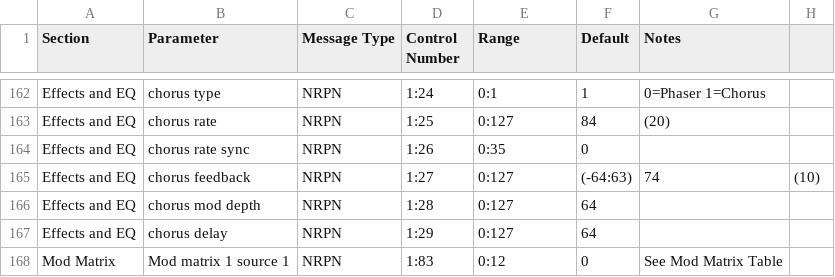
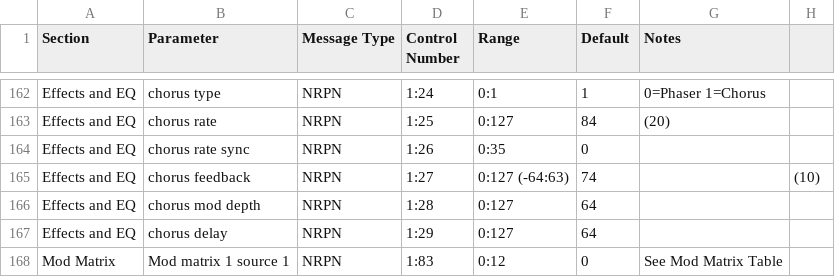
Before and after one commit to jobf/novation-editing, a CSV file: assets/circuit-midi-parameters-pasted-from-pdf.csv, drawn as a sheet; only a part is shown, gaps mark what is left out.

Commit message:
validate default value

```diff
--- a/assets/circuit-midi-parameters-pasted-from-pdf.csv
+++ b/assets/circuit-midi-parameters-pasted-from-pdf.csv
@@ -164,3 +164,3 @@ Effects and EQ,chorus rate,NRPN,1:25,0:127,84,(20),,,,,,
 Effects and EQ,chorus rate sync,NRPN,1:26,0:35,0,,,,,,,
-Effects and EQ,chorus feedback,NRPN,1:27,0:127,(-64:63),74,(10),,,,,
+Effects and EQ,chorus feedback,NRPN,1:27,0:127 (-64:63),74,,(10),,,,,
 Effects and EQ,chorus mod depth,NRPN,1:28,0:127,64,,,,,,,
```
Also changed, not shown: 2 other files.
